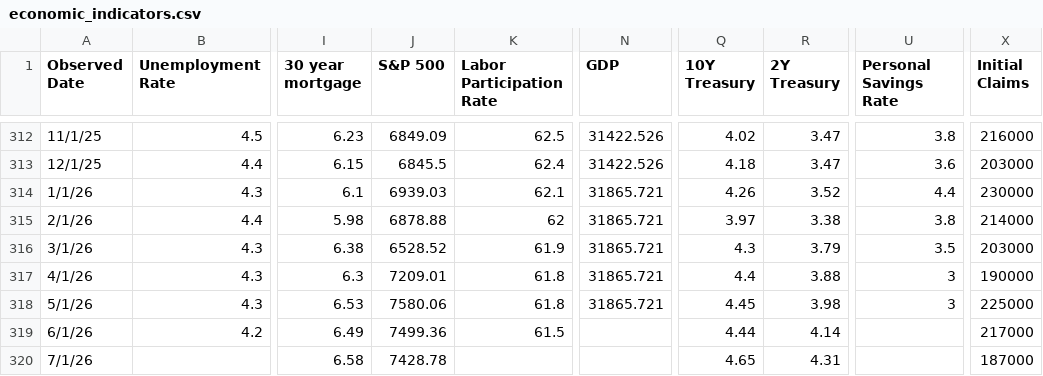
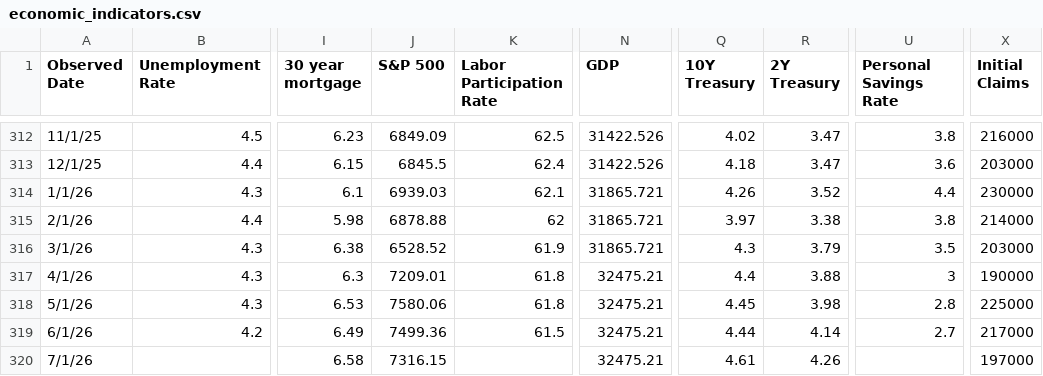
Before and after one commit to browningtons/economic-dashboard, a CSV file: public/data/economic_indicators.csv, drawn as a sheet; only a part is shown, gaps mark what is left out; the diff names each change by its address in the sheet, - before the commit and + after, or states it on an @@ line.

```diff
--- a/public/data/economic_indicators.csv
+++ b/public/data/economic_indicators.csv
-N317:N318 (GDP): 31865.721
+N317:N318 (GDP): 32475.21
-U318 (Personal Savings Rate): 3
+U318 (Personal Savings Rate): 2.8
-N319:N320 (GDP): (empty)
+N319:N320 (GDP): 32475.21
-U319 (Personal Savings Rate): (empty)
+U319 (Personal Savings Rate): 2.7
-J320 (S&P 500): 7428.78
+J320 (S&P 500): 7316.15
-Q320 (10Y Treasury): 4.65
+Q320 (10Y Treasury): 4.61
-R320 (2Y Treasury): 4.31
+R320 (2Y Treasury): 4.26
-X320 (Initial Claims): 187000
+X320 (Initial Claims): 197000
```
Also changed, not shown: 1 other file.
